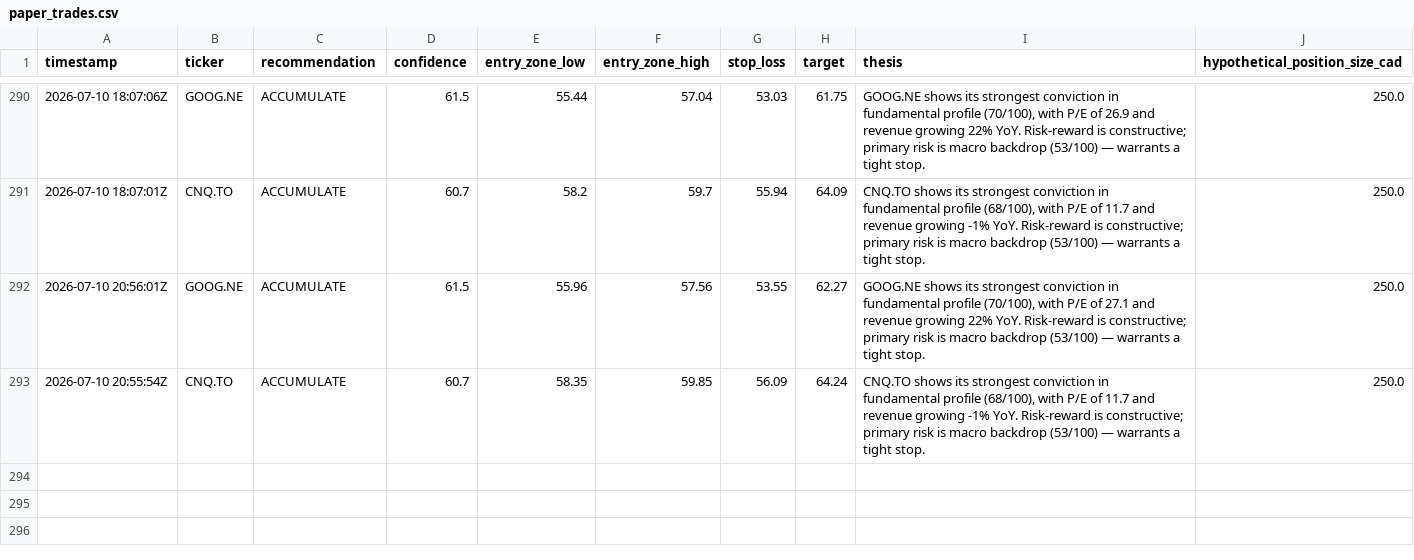
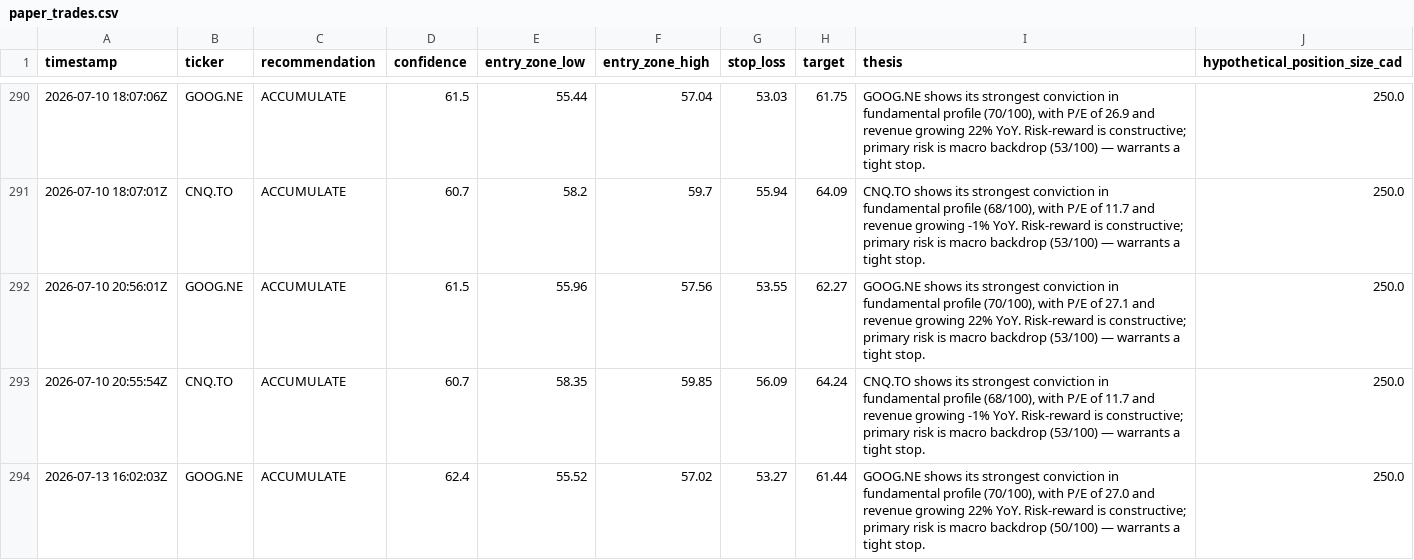
Before and after one commit to Siddharth2205/sterling-agent, a CSV file: data/paper_trades.csv, drawn as a sheet; only a part is shown, gaps mark what is left out; the diff names each change by its address in the sheet, - before the commit and + after, or states it on an @@ line.

```diff
--- a/data/paper_trades.csv
+++ b/data/paper_trades.csv
+row 294: 2026-07-13 16:02:03Z | GOOG.NE | ACCUMULATE | 62.4 | 55.52 | 57.02 | 53.27 | 61.44 | GOOG.NE shows its strongest conviction in fundamental profile (70/100), with P/E of 27.0 and revenue growing 22% YoY. Risk-reward is constructive; primary risk is macro backdrop (50/100) — warrants a tight stop. | 250.0
```
